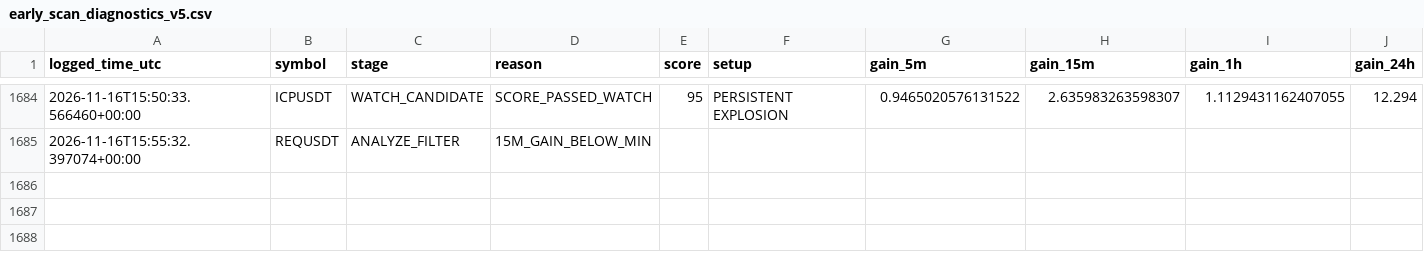
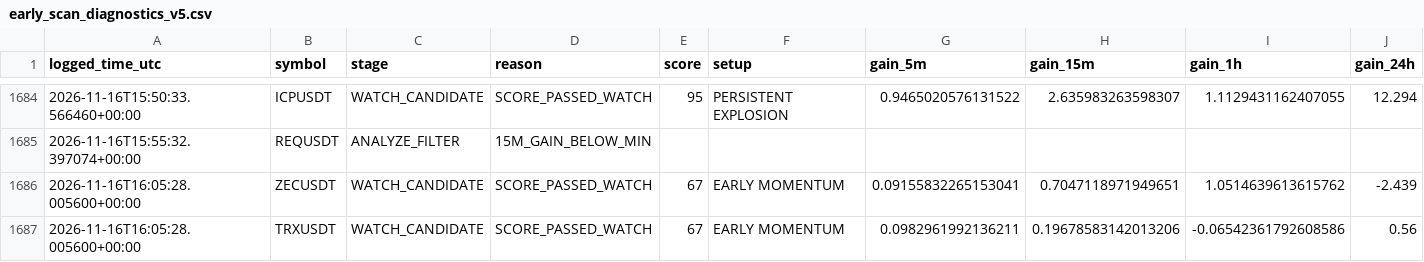
Before and after one commit to solom20232007/V5, a CSV file: early_scan_diagnostics_v5.csv, drawn as a sheet; only a part is shown, gaps mark what is left out; rows hold the shown columns only; the diff names each change by its address in the sheet, - before the commit and + after, or states it on an @@ line.

```diff
--- a/early_scan_diagnostics_v5.csv
+++ b/early_scan_diagnostics_v5.csv
+row 1686: 2026-11-16T16:05:28.005600+00:00 | ZECUSDT | WATCH_CANDIDATE | SCORE_PASSED_WATCH | 67 | EARLY MOMENTUM | 0.09155832265153041 | 0.7047118971949651 | 1.0514639613615762 | -2.439
+row 1687: 2026-11-16T16:05:28.005600+00:00 | TRXUSDT | WATCH_CANDIDATE | SCORE_PASSED_WATCH | 67 | EARLY MOMENTUM | 0.0982961992136211 | 0.19678583142013206 | -0.06542361792608586 | 0.56
```
Also changed, not shown: 2 other files.
